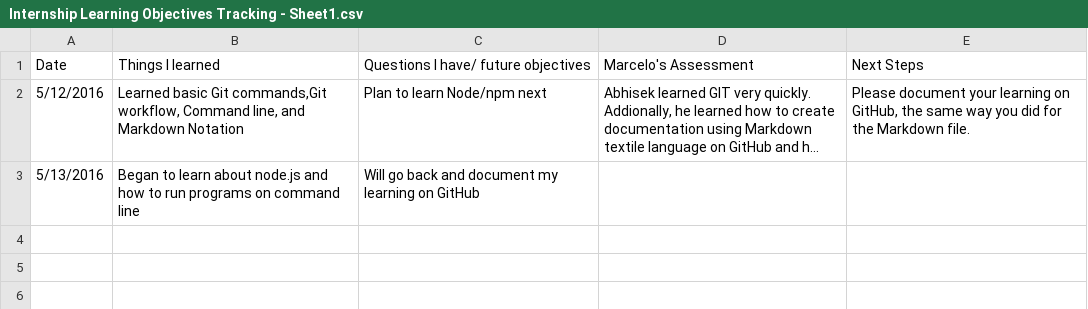
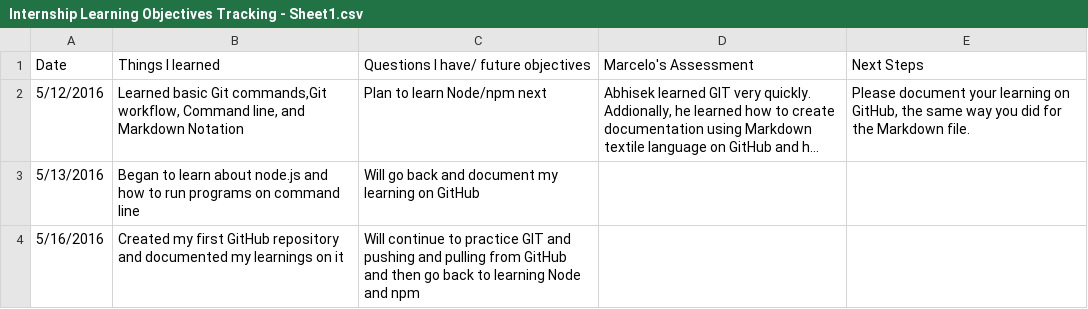
Before and after one commit to abhisek-pmap/hello-world, a CSV file: Internship Learning Objectives Tracking - Sheet1.csv, drawn as a sheet; long unchanged cells end in …; the diff names each change by its address in the sheet, - before the commit and + after, or states it on an @@ line.

Commit message:
Added Monday entry

```diff
--- a/Internship Learning Objectives Tracking - Sheet1.csv
+++ b/Internship Learning Objectives Tracking - Sheet1.csv
+row 4: 5/16/2016 | Created my first GitHub repository and documented my learnings on it | Will continue to practice GIT and pushing and pulling from GitHub and then go back to learning Node and npm
```
